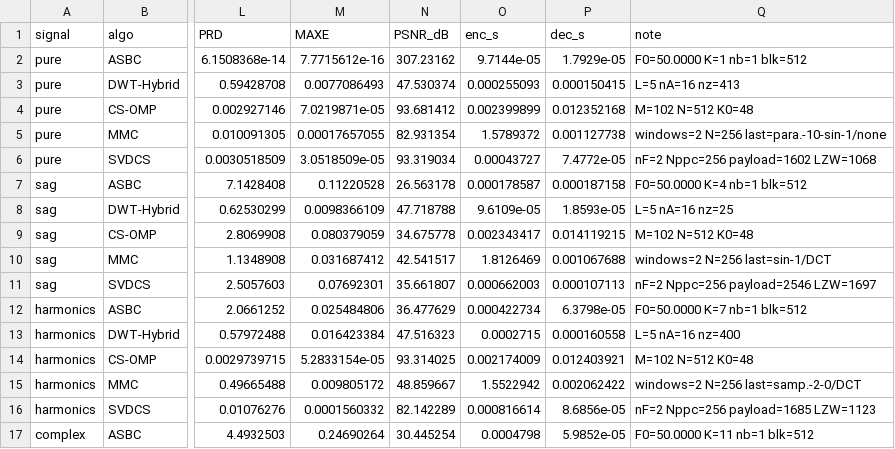
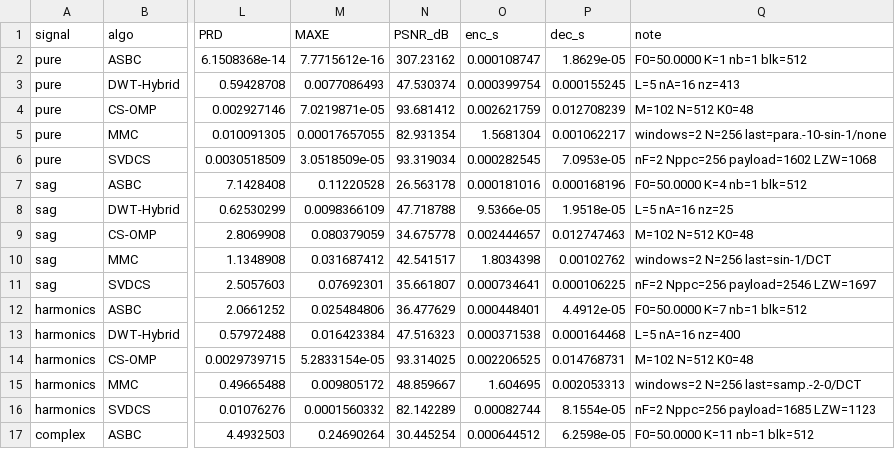
Before and after one commit to qjx1122/ewcr-waveform-tool, a CSV file: c/results/verify_five_codecs.csv, drawn as a sheet; only a part is shown, gaps mark what is left out; the diff covers the shown part only; the diff names each change by its address in the sheet, - before the commit and + after, or states it on an @@ line.

```diff
--- a/c/results/verify_five_codecs.csv
+++ b/c/results/verify_five_codecs.csv
-O2 (enc_s): 9.7144e-05
+O2 (enc_s): 0.000108747
-P2 (dec_s): 1.7929e-05
+P2 (dec_s): 1.8629e-05
-O3 (enc_s): 0.000255093
+O3 (enc_s): 0.000399754
-P3 (dec_s): 0.000150415
+P3 (dec_s): 0.000155245
-O4 (enc_s): 0.002399899
+O4 (enc_s): 0.002621759
-P4 (dec_s): 0.012352168
+P4 (dec_s): 0.012708239
-O5 (enc_s): 1.5789372
+O5 (enc_s): 1.5681304
-P5 (dec_s): 0.001127738
+P5 (dec_s): 0.001062217
-O6 (enc_s): 0.00043727
+O6 (enc_s): 0.000282545
-P6 (dec_s): 7.4772e-05
+P6 (dec_s): 7.0953e-05
-O7 (enc_s): 0.000178587
+O7 (enc_s): 0.000181016
-P7 (dec_s): 0.000187158
+P7 (dec_s): 0.000168196
-O8 (enc_s): 9.6109e-05
+O8 (enc_s): 9.5366e-05
-P8 (dec_s): 1.8593e-05
+P8 (dec_s): 1.9518e-05
-O9 (enc_s): 0.002343417
+O9 (enc_s): 0.002444657
-P9 (dec_s): 0.014119215
+P9 (dec_s): 0.012747463
-O10 (enc_s): 1.8126469
+O10 (enc_s): 1.8034398
-P10 (dec_s): 0.001067688
+P10 (dec_s): 0.00102762
-O11 (enc_s): 0.000662003
+O11 (enc_s): 0.000734641
-P11 (dec_s): 0.000107113
+P11 (dec_s): 0.000106225
-O12 (enc_s): 0.000422734
+O12 (enc_s): 0.000448401
-P12 (dec_s): 6.3798e-05
+P12 (dec_s): 4.4912e-05
-O13 (enc_s): 0.0002715
+O13 (enc_s): 0.000371538
-P13 (dec_s): 0.000160558
+P13 (dec_s): 0.000164468
-O14 (enc_s): 0.002174009
+O14 (enc_s): 0.002206525
-P14 (dec_s): 0.012403921
+P14 (dec_s): 0.014768731
-O15 (enc_s): 1.5522942
+O15 (enc_s): 1.604695
-P15 (dec_s): 0.002062422
+P15 (dec_s): 0.002053313
-O16 (enc_s): 0.000816614
+O16 (enc_s): 0.00082744
-P16 (dec_s): 8.6856e-05
+P16 (dec_s): 8.1554e-05
-O17 (enc_s): 0.0004798
+O17 (enc_s): 0.000644512
-P17 (dec_s): 5.9852e-05
+P17 (dec_s): 6.2598e-05
```
Also changed, not shown: 58 edited cells elsewhere in this file, 9 other files.
